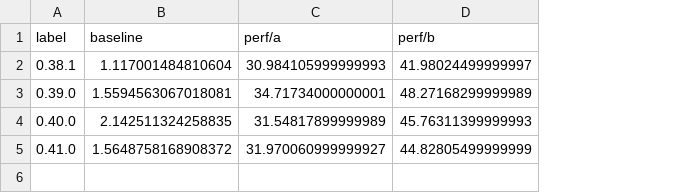
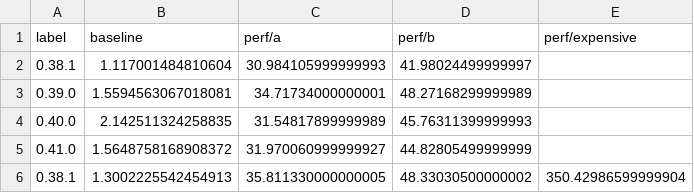
Before and after one commit to borgeby/jarl, a CSV file: perf/opa-perf.csv, drawn as a sheet; the diff names each change by its address in the sheet, - before the commit and + after, or states it on an @@ line.

Commit message:
Updating OPA 0.38.x performance metrics
Signed-off-by: GitHub <noreply@github.com>

```diff
--- a/perf/opa-perf.csv
+++ b/perf/opa-perf.csv
+column E (perf/expensive), empty
+row 6: 0.38.1 | 1.3002225542454913 | 35.811330000000005 | 48.33030500000002 | 350.42986599999904
```
